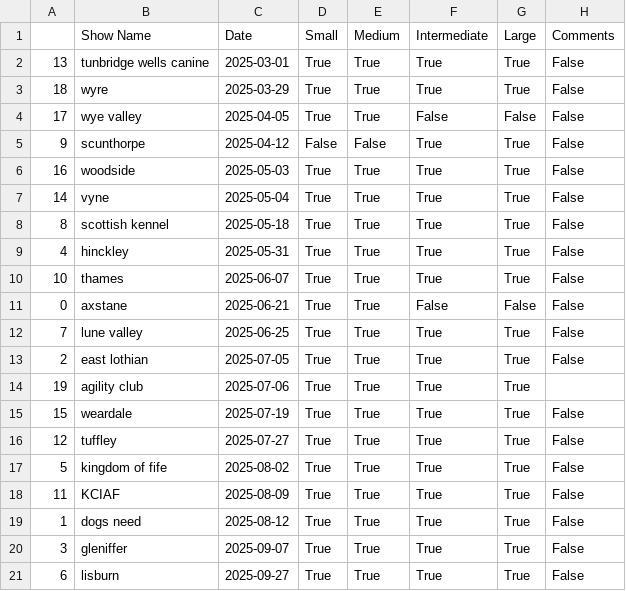
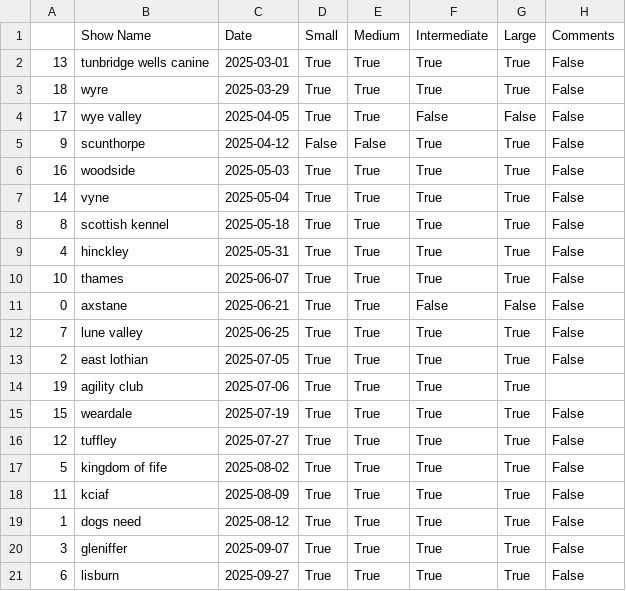
Before and after one commit to RoryTidmarsh/Championship-Finals, a CSV file: Champ shows.csv, drawn as a sheet.

Commit message:
lowercase KCIAF
Signed-off-by: Rory Tidmarsh <151524572+RoryTidmarsh@users.noreply.github.com>

```diff
--- a/Champ shows.csv
+++ b/Champ shows.csv
@@ -17,3 +17,3 @@
 5,kingdom of fife,2025-08-02,True,True,True,True,False
-11,KCIAF,2025-08-09,True,True,True,True,False
+11,kciaf,2025-08-09,True,True,True,True,False
 1,dogs need,2025-08-12,True,True,True,True,False
```
